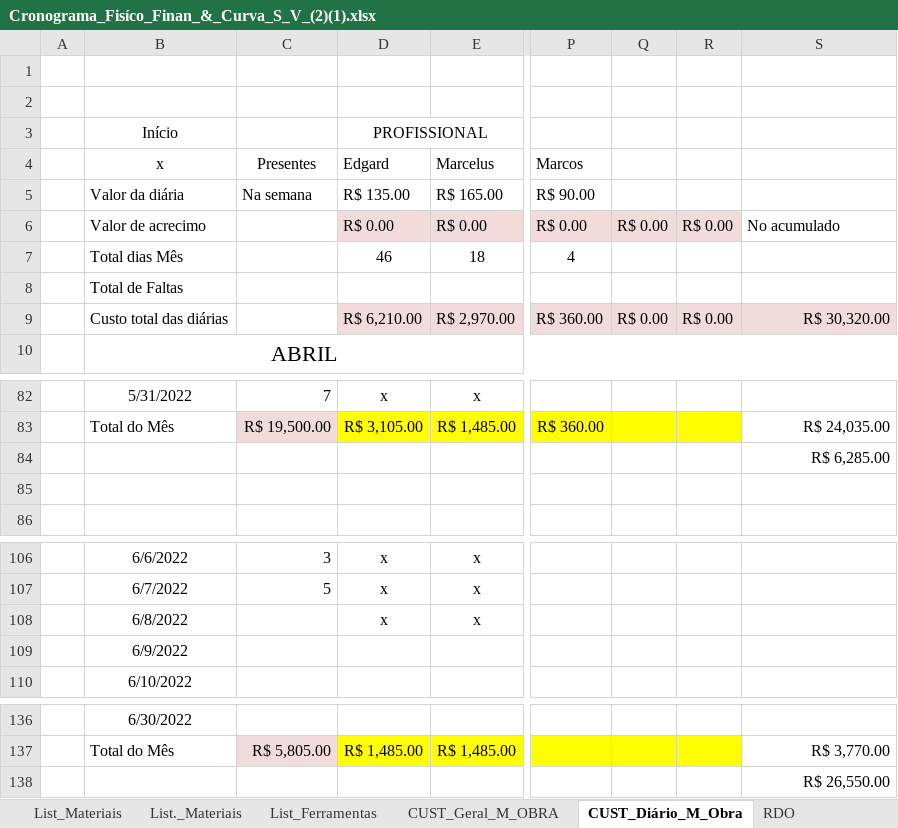
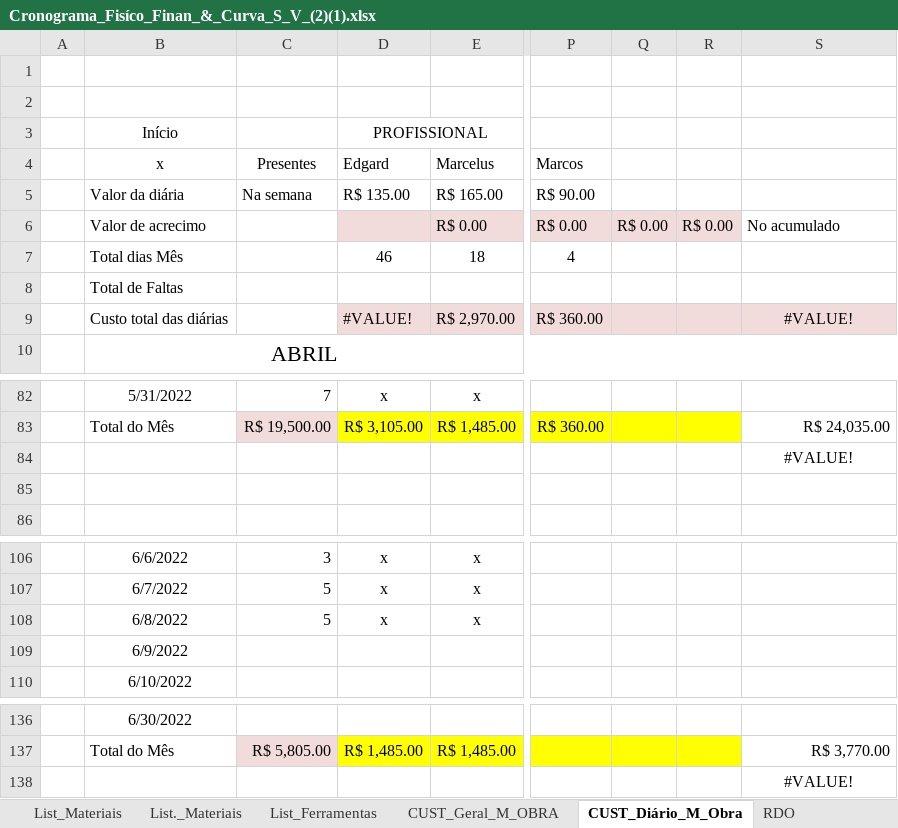
Before and after one commit to EdgardSancosta/Cronograma_Fisico_Financeiro, an Excel workbook: Cronograma_Fisíco_Finan_&_Curva_S_V_(2)(1).xlsx, sheet CUST_Diário_M_Obra, drawn as a sheet; only a part is shown, gaps mark what is left out; values as stored, in another font and other column widths than the file's, no borders; conditional formats not drawn; the diff names each change by its address in the sheet, - before the commit and + after, or states it on an @@ line.

```diff
--- a/Cronograma_Fisíco_Finan_&_Curva_S_V_(2)(1).xlsx (sheet CUST_Diário_M_Obra)
+++ b/Cronograma_Fisíco_Finan_&_Curva_S_V_(2)(1).xlsx (sheet CUST_Diário_M_Obra)
-D6 (Edgard): R$ 0.00
+D6 (Edgard): (empty)
-D9 (Edgard): R$ 6,210.00
+D9 (Edgard): #VALUE!
-Q9: R$ 0.00
+Q9: (empty)
-R9: R$ 0.00
+R9: (empty)
-S9: R$ 30,320.00
+S9: #VALUE!
-S9 alignment: right
+S9 alignment: center
-S84: R$ 6,285.00
+S84: #VALUE!
-S84 alignment: right
+S84 alignment: center
-C108 (Presentes): (empty)
+C108 (Presentes): 5
-S138: R$ 26,550.00
+S138: #VALUE!
-S138 alignment: right
+S138 alignment: center
```
Also changed, not shown: sheet FÍSICO x FINANCEIRO, sheet CUST_Geral_M_OBRA, formulas that keep their value, charts or pictures.
